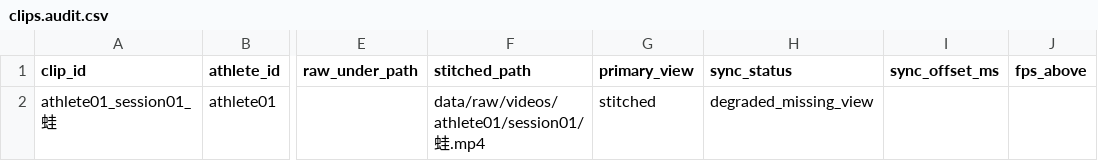
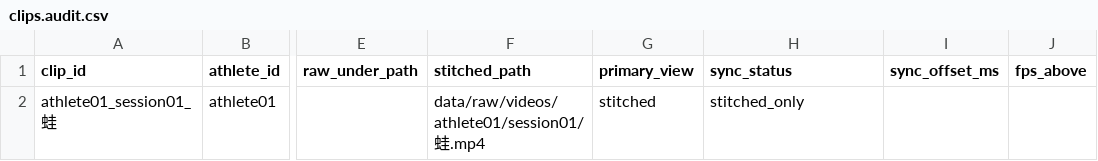
Before and after one commit to TuIanL/underwater, a CSV file: data/manifests/clips.audit.csv, drawn as a sheet; only a part is shown, gaps mark what is left out; the diff names each change by its address in the sheet, - before the commit and + after, or states it on an @@ line.

```diff
--- a/data/manifests/clips.audit.csv
+++ b/data/manifests/clips.audit.csv
-H2 (sync_status): degraded_missing_view
+H2 (sync_status): stitched_only
```
Also changed, not shown: 15 other files.
